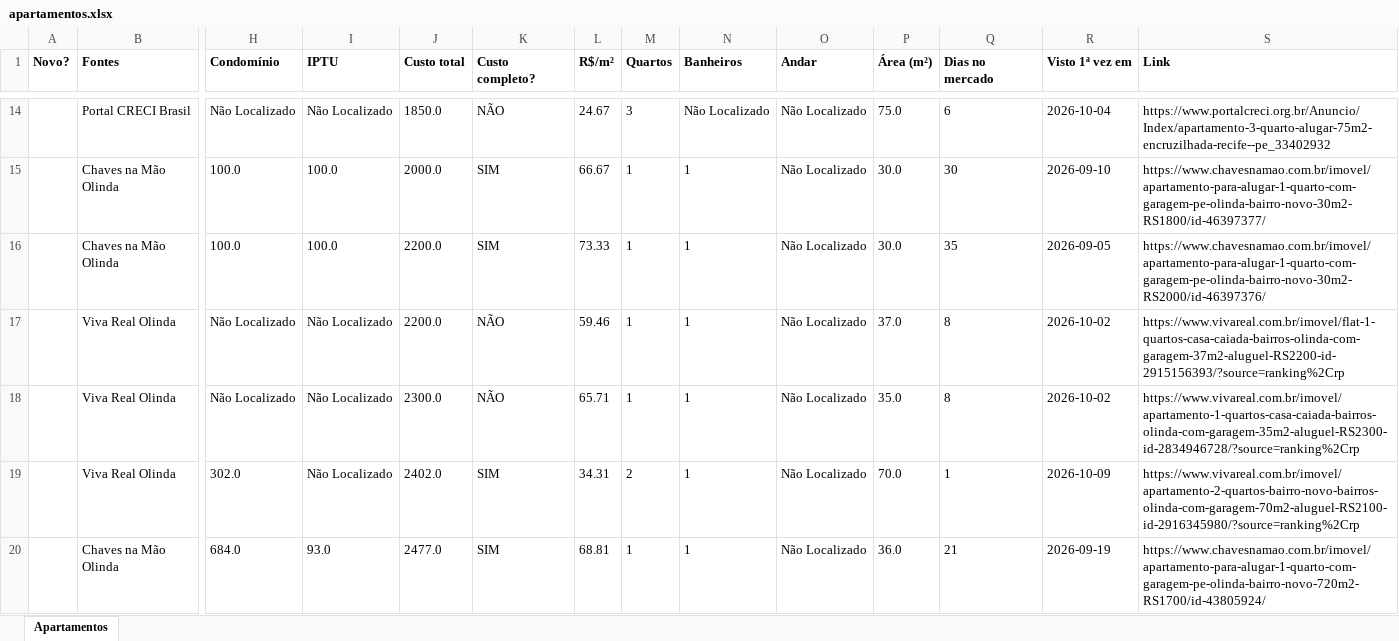
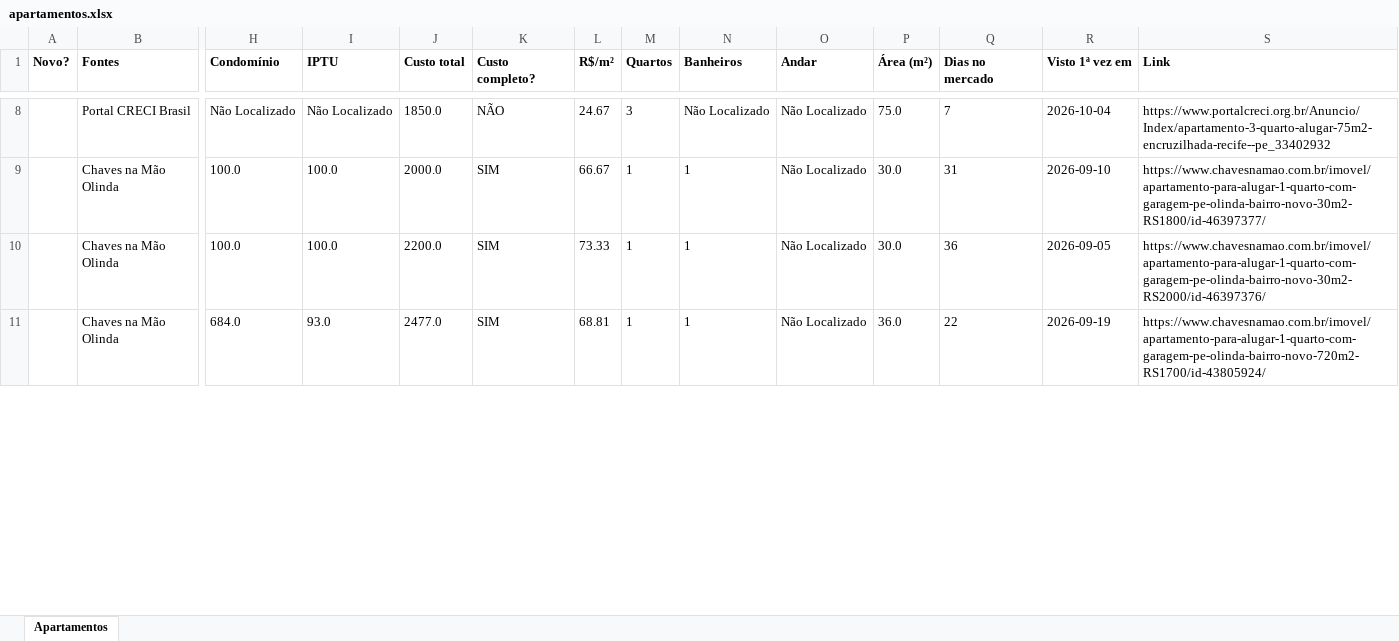
Before and after one commit to jlfig13/busca-imovel, an Excel workbook: saida/apartamentos.xlsx, sheet Apartamentos, drawn as a sheet; only a part is shown, gaps mark what is left out; values as stored, in another font and other column widths than the file's, no borders; removed rows and columns are numbered as before the commit, all else as after; rows hold the shown columns only; the diff covers the shown part only; the diff names each change by its address in the sheet, - before the commit and + after, or states it on an @@ line.

```diff
--- a/saida/apartamentos.xlsx (sheet Apartamentos)
+++ b/saida/apartamentos.xlsx (sheet Apartamentos)
-Q8 (Dias no mercado): 6
+Q8 (Dias no mercado): 7
-Q9 (Dias no mercado): 30
+Q9 (Dias no mercado): 31
-Q10 (Dias no mercado): 35
+Q10 (Dias no mercado): 36
-row 17:  | Viva Real Olinda | Não Localizado | Não Localizado | 2200.0 | NÃO | 59.46 | 1 | 1 | Não Localizado | 37.0 | 8 | 2026-10-02 | https://www.vivareal.com.br/imovel/flat-1-quartos-casa-caiada-bairros-olinda-com-garagem-37m2-aluguel-RS2200-id-2915156393/?source=ranking%2Crp
-row 18:  | Viva Real Olinda | Não Localizado | Não Localizado | 2300.0 | NÃO | 65.71 | 1 | 1 | Não Localizado | 35.0 | 8 | 2026-10-02 | https://www.vivareal.com.br/imovel/apartamento-1-quartos-casa-caiada-bairros-olinda-com-garagem-35m2-aluguel-RS2300-id-2834946728/?source=ranking%2Crp
-row 19:  | Viva Real Olinda | 302.0 | Não Localizado | 2402.0 | SIM | 34.31 | 2 | 1 | Não Localizado | 70.0 | 1 | 2026-10-09 | https://www.vivareal.com.br/imovel/apartamento-2-quartos-bairro-novo-bairros-olinda-com-garagem-70m2-aluguel-RS2100-id-2916345980/?source=ranking%2Crp
-Q11 (Dias no mercado): 21
+Q11 (Dias no mercado): 22
```
Also changed, not shown: 2 added rows, 25 removed rows and 87 edited cells elsewhere in this sheet, 1 other file.
